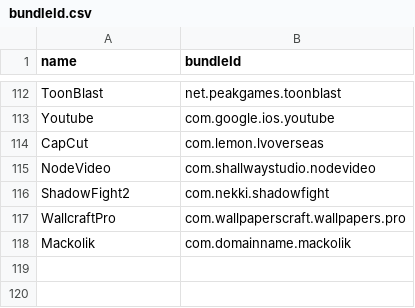
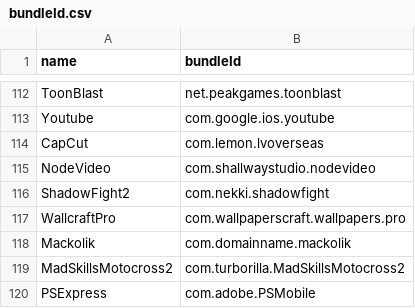
Before and after one commit to canpng/applefavour, a CSV file: bundleId.csv, drawn as a sheet; only a part is shown, gaps mark what is left out; the diff names each change by its address in the sheet, - before the commit and + after, or states it on an @@ line.

```diff
--- a/bundleId.csv
+++ b/bundleId.csv
+row 119: MadSkillsMotocross2 | com.turborilla.MadSkillsMotocross2
+row 120: PSExpress | com.adobe.PSMobile
```
Also changed, not shown: 4 other files.
